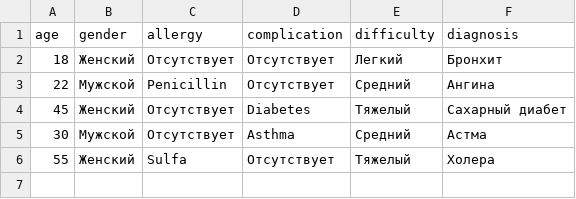
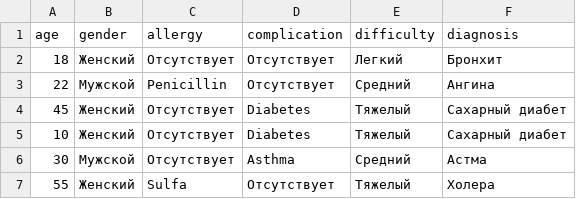
Before and after one commit to Anton-Belousov123/lekarai, a CSV file: dataset.csv, drawn as a sheet; the diff names each change by its address in the sheet, - before the commit and + after, or states it on an @@ line.

```diff
--- a/dataset.csv
+++ b/dataset.csv
+row 5: 10 | Женский | Отсутствует | Diabetes | Тяжелый | Сахарный диабет
```
Also changed, not shown: 3 other files.
